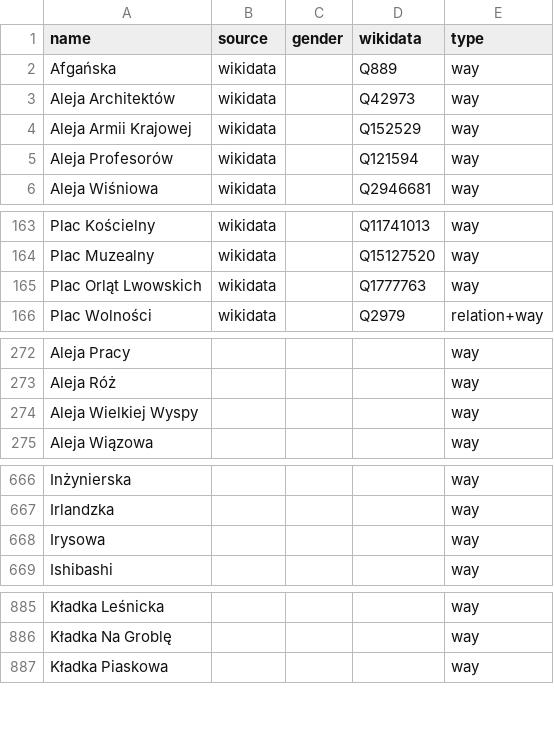
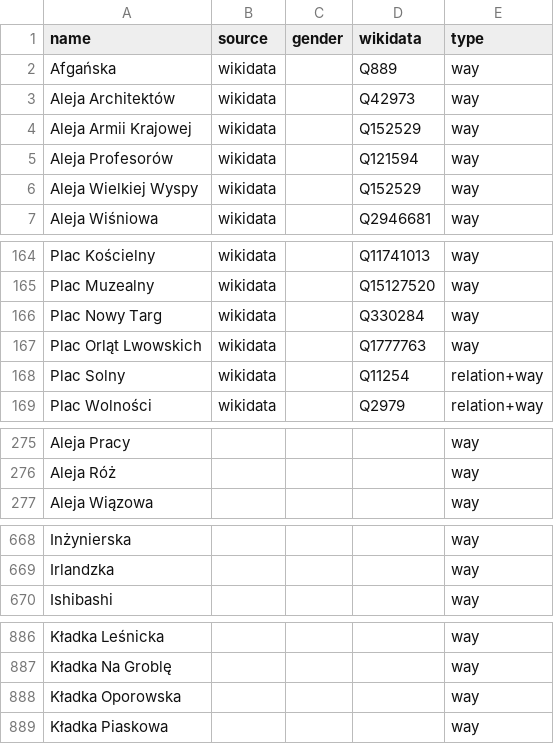
Before and after one commit to EqualStreetNames/equalstreetnames-wroclaw, a CSV file: data/other.csv, drawn as a sheet; only a part is shown, gaps mark what is left out; removed rows and columns are numbered as before the commit, all else as after; the diff covers the shown part only; the diff names each change by its address in the sheet, - before the commit and + after, or states it on an @@ line.

```diff
--- a/data/other.csv
+++ b/data/other.csv
+row 6: Aleja Wielkiej Wyspy | wikidata |  | Q152529 | way
+row 166: Plac Nowy Targ | wikidata |  | Q330284 | way
+row 168: Plac Solny | wikidata |  | Q11254 | relation+way
-row 274: Aleja Wielkiej Wyspy |  |  |  | way
-row 668: Irysowa |  |  |  | way
+row 888: Kładka Oporowska |  |  |  | way
```
Also changed, not shown: 3 added rows and 2 removed rows elsewhere in this file, data/gender.csv, 3 other files.
